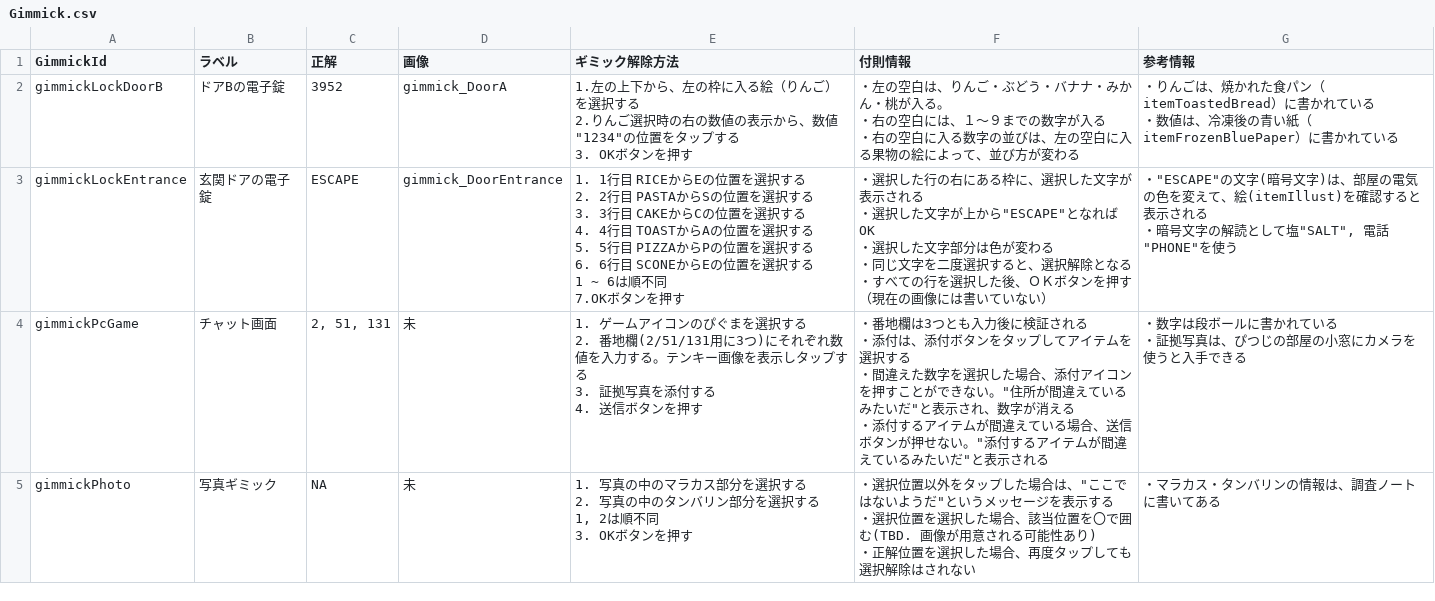
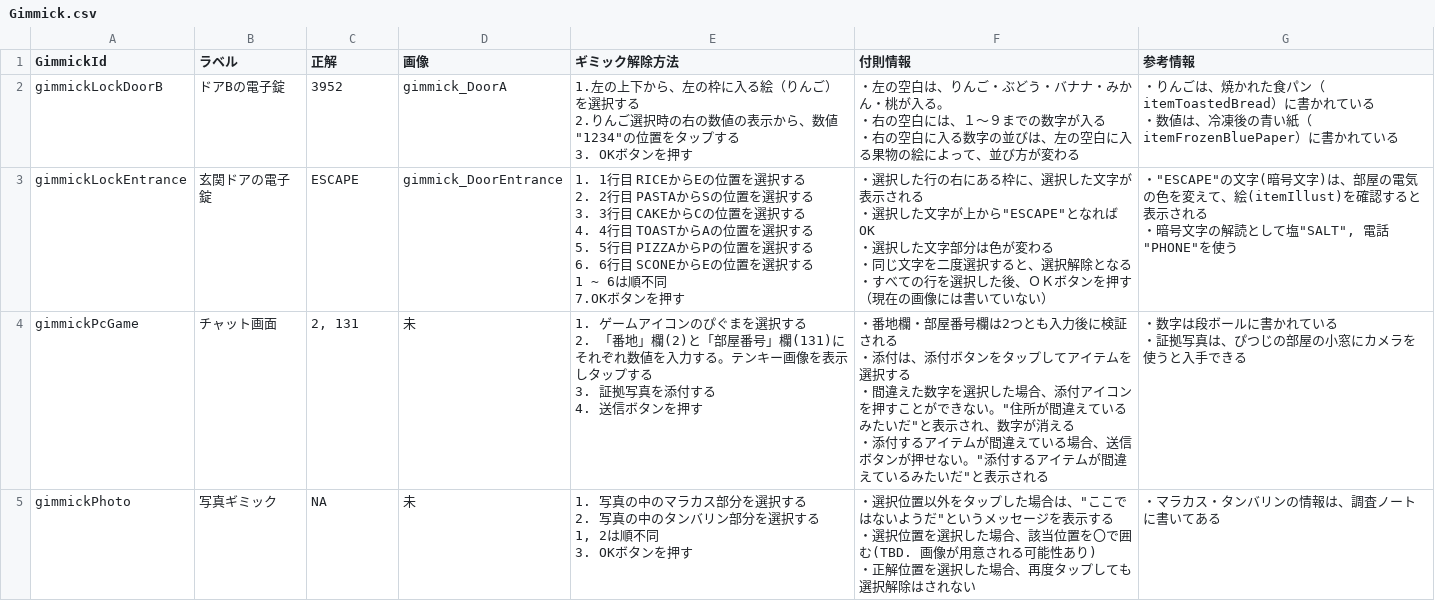
Before and after one commit to yukimidaihuku13-commits/PitsujiEscape, a CSV file: 設計資料/Gimmick.csv, drawn as a sheet.

```diff
--- a/設計資料/Gimmick.csv
+++ b/設計資料/Gimmick.csv
@@ -20,10 +20,10 @@ gimmickLockEntrance,玄関ドアの電子錠,ESCAPE,gimmick_DoorEntrance,"1. 1
 ・暗号文字の解読として塩""SALT"", 電話""PHONE""を使う"
-gimmickPcGame,チャット画面,"2, 51, 131",未,"1. ゲームアイコンのぴぐまを選択する
-2. 番地欄(2/51/131用に3つ)にそれぞれ数値を入力する。テンキー画像を表示しタップする
-3.  証拠写真を添付する
-4. 送信ボタンを押す","・番地欄は3つとも入力後に検証される
-・添付は、添付ボタンをタップしてアイテムを選択する
-・間違えた数字を選択した場合、添付アイコンを押すことができない。""住所が間違えているみたいだ""と表示され、数字が消える
-・添付するアイテムが間違えている場合、送信ボタンが押せない。""添付するアイテムが間違えているみたいだ""と表示される","・数字は段ボールに書かれている
-・証拠写真は、ぴつじの部屋の小窓にカメラを使うと入手できる"
+gimmickPcGame,チャット画面,"2, 131",未,"1. ゲームアイコンのぴぐまを選択する
+2. 「番地」欄(2)と「部屋番号」欄(131)にそれぞれ数値を入力する。テンキー画像を表示しタップする
+3.  証拠写真を添付する
+4. 送信ボタンを押す","・番地欄・部屋番号欄は2つとも入力後に検証される
+・添付は、添付ボタンをタップしてアイテムを選択する
+・間違えた数字を選択した場合、添付アイコンを押すことができない。""住所が間違えているみたいだ""と表示され、数字が消える
+・添付するアイテムが間違えている場合、送信ボタンが押せない。""添付するアイテムが間違えているみたいだ""と表示される","・数字は段ボールに書かれている
+・証拠写真は、ぴつじの部屋の小窓にカメラを使うと入手できる"
 gimmickPhoto,写真ギミック,NA,未,"1. 写真の中のマラカス部分を選択する
```
Also changed, not shown: 27 other files.
